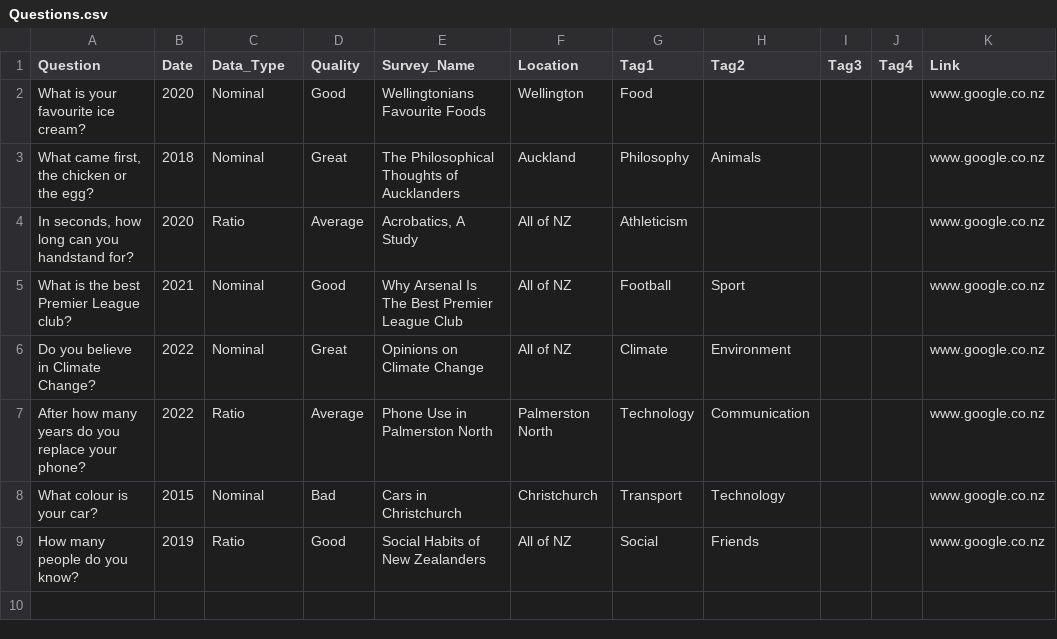
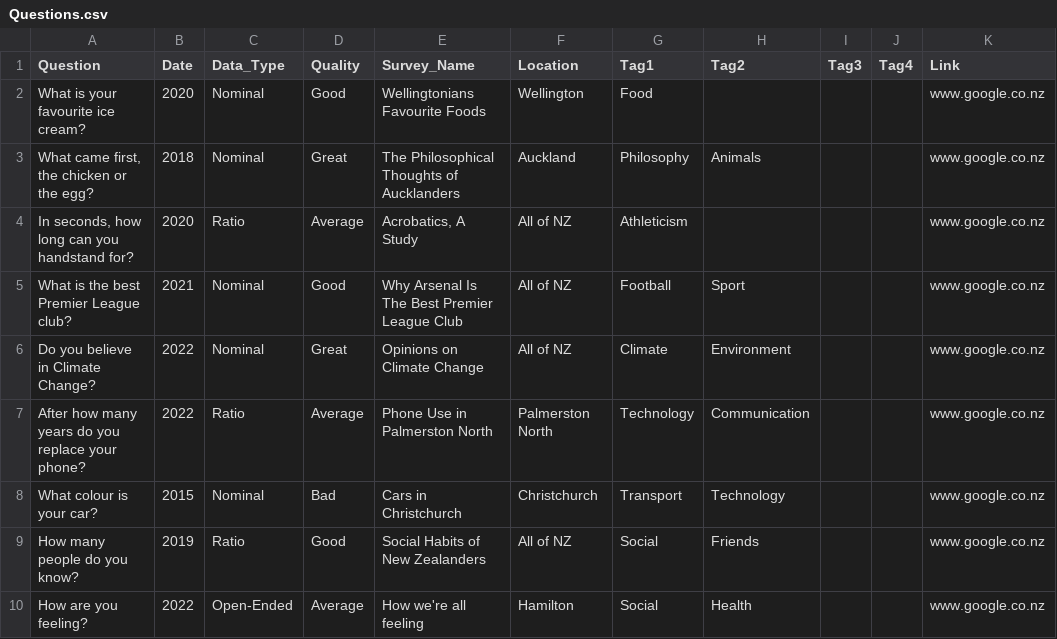
Before and after one commit to jonathonkearney/Survey_Question_Catalogue, a CSV file: Questions.csv, drawn as a sheet.

```diff
--- a/Questions.csv
+++ b/Questions.csv
@@ -9 +9,2 @@ What colour is your car?,2015,Nominal,Bad,Cars in Christchurch,Christchurch,Tran
 How many people do you know?,2019,Ratio,Good,Social Habits of New Zealanders,All of NZ,Social,Friends,,,www.google.co.nz
+How are you feeling?,2022,Open-Ended,Average,How we're all feeling,Hamilton,Social,Health,,,www.google.co.nz
```
Also changed, not shown: Question_Data1.csv, 1 other file.
